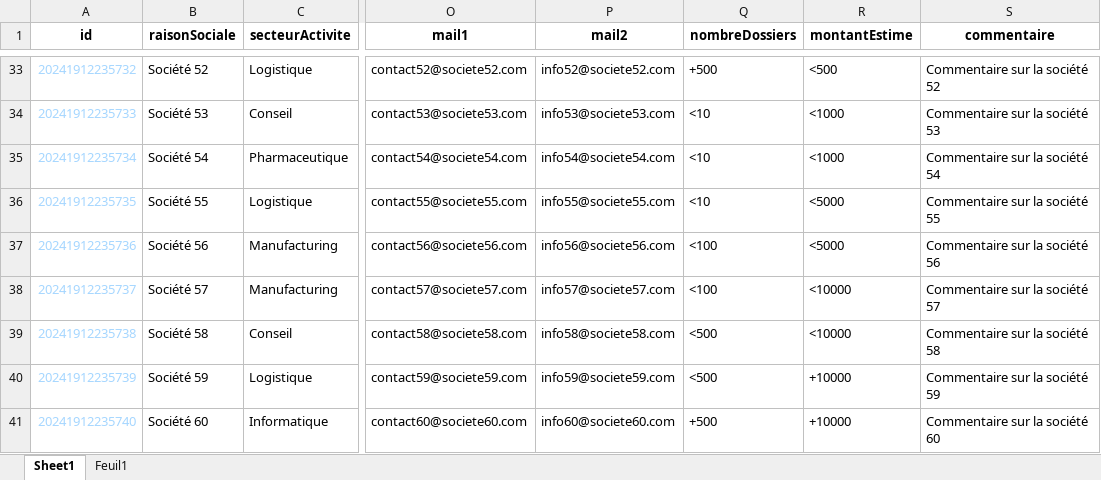
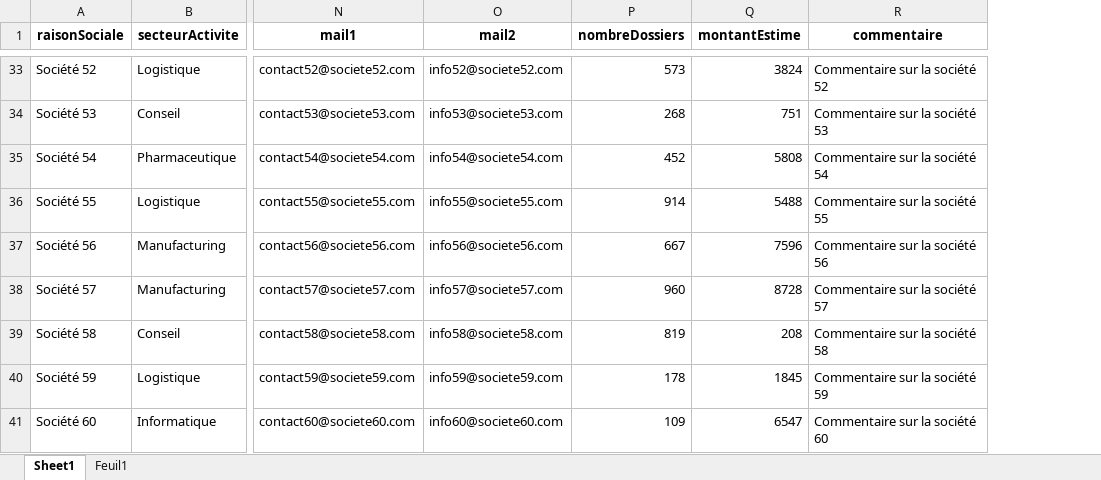
Before and after one commit to SostellPRO/GP, an Excel workbook: clients_generated_refill.xlsx, sheet Sheet1, drawn as a sheet; only a part is shown, gaps mark what is left out; values as stored, in another font and other column widths than the file's, no borders; removed rows and columns are numbered as before the commit, all else as after; the diff covers the shown part only; the diff names each change by its address in the sheet, - before the commit and + after, or states it on an @@ line.

```diff
--- a/clients_generated_refill.xlsx (sheet Sheet1)
+++ b/clients_generated_refill.xlsx (sheet Sheet1)
-column A (id), rows 33-41: 20241912235732 | 20241912235733 | 20241912235734 | 20241912235735 | 20241912235736 | 20241912235737 | 20241912235738 | 20241912235739 | 20241912235740
-P33 (nombreDossiers): +500
+P33 (nombreDossiers): 573
-Q33 (montantEstime): <500
+Q33 (montantEstime): 3824
-P34 (nombreDossiers): <10
+P34 (nombreDossiers): 268
-Q34 (montantEstime): <1000
+Q34 (montantEstime): 751
-P35 (nombreDossiers): <10
+P35 (nombreDossiers): 452
-Q35 (montantEstime): <1000
+Q35 (montantEstime): 5808
-P36 (nombreDossiers): <10
+P36 (nombreDossiers): 914
-Q36 (montantEstime): <5000
+Q36 (montantEstime): 5488
-P37 (nombreDossiers): <100
+P37 (nombreDossiers): 667
-Q37 (montantEstime): <5000
+Q37 (montantEstime): 7596
-P38 (nombreDossiers): <100
+P38 (nombreDossiers): 960
-Q38 (montantEstime): <10000
+Q38 (montantEstime): 8728
-P39 (nombreDossiers): <500
+P39 (nombreDossiers): 819
-Q39 (montantEstime): <10000
+Q39 (montantEstime): 208
-P40 (nombreDossiers): <500
+P40 (nombreDossiers): 178
-Q40 (montantEstime): +10000
+Q40 (montantEstime): 1845
-P41 (nombreDossiers): +500
+P41 (nombreDossiers): 109
-Q41 (montantEstime): +10000
+Q41 (montantEstime): 6547
```
Also changed, not shown: 62 edited cells elsewhere in this sheet, sheet Feuil1, 12 other files.
